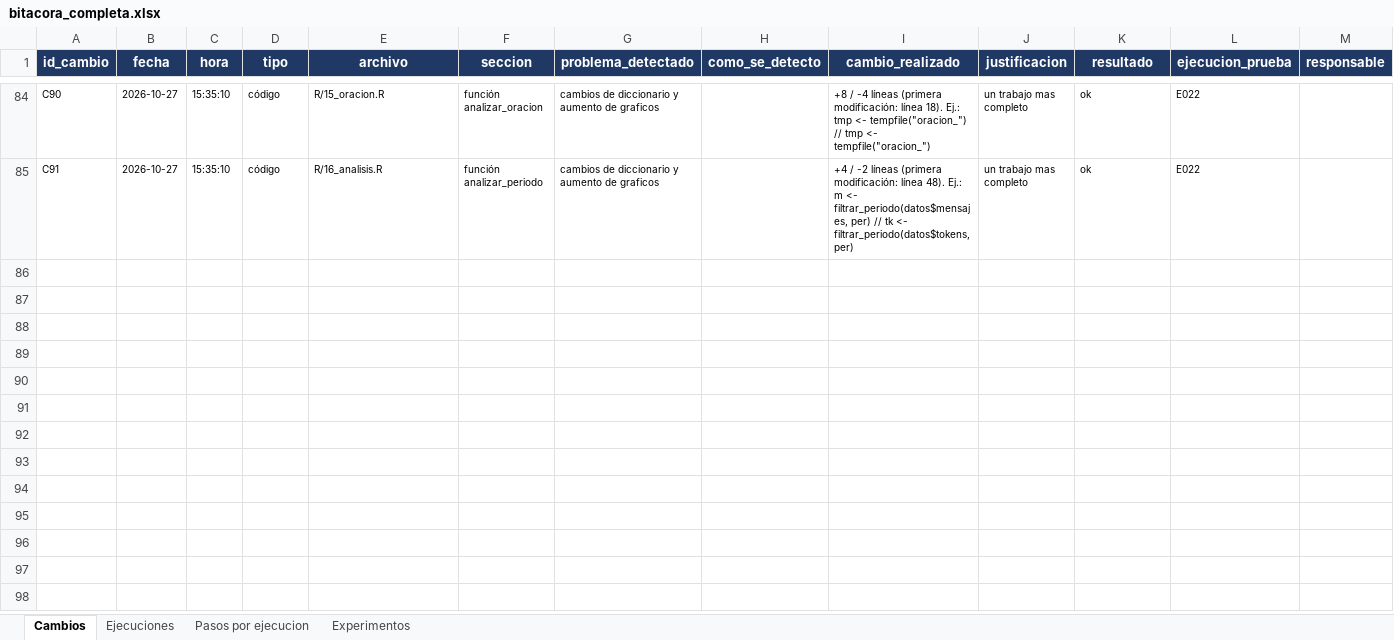
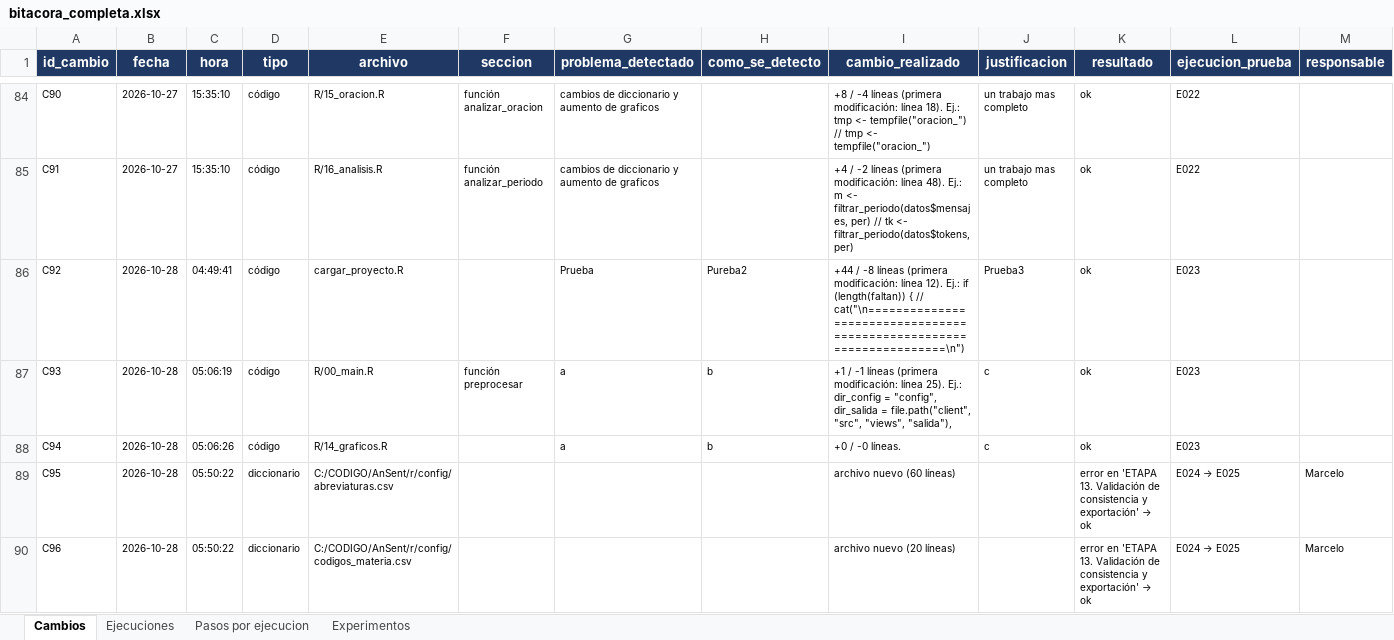
Before and after one commit to MarceloLuque44/AnSent_DT, an Excel workbook: r/bitacoras/bitacora_completa.xlsx, sheet Cambios, drawn as a sheet; only a part is shown, gaps mark what is left out; values as stored, in another font and other column widths than the file's, no borders; rows hold the shown columns only; the diff covers the shown part only; the diff names each change by its address in the sheet, - before the commit and + after, or states it on an @@ line.

```diff
--- a/r/bitacoras/bitacora_completa.xlsx (sheet Cambios)
+++ b/r/bitacoras/bitacora_completa.xlsx (sheet Cambios)
+row 86: C92 | 2026-10-28 | 04:49:41 | código | cargar_proyecto.R |  | Prueba | Pureba2 | +44 / -8 líneas (primera modificación: línea 12). Ej.: if (length(faltan)) { // cat("\n====================================================================\n") | Prueba3 | ok | E023
+row 87: C93 | 2026-10-28 | 05:06:19 | código | R/00_main.R | función preprocesar | a | b | +1 / -1 líneas (primera modificación: línea 25). Ej.: dir_config = "config", dir_salida = file.path("client", "src", "views", "salida"), | c | ok | E023
+row 88: C94 | 2026-10-28 | 05:06:26 | código | R/14_graficos.R |  | a | b | +0 / -0 líneas. | c | ok | E023
+row 89: C95 | 2026-10-28 | 05:50:22 | diccionario | C:/CODIGO/AnSent/r/config/abreviaturas.csv |  |  |  | archivo nuevo (60 líneas) |  | error en 'ETAPA 13. Validación de consistencia y exportación' → ok | E024 → E025 | Marcelo
+row 90: C96 | 2026-10-28 | 05:50:22 | diccionario | C:/CODIGO/AnSent/r/config/codigos_materia.csv |  |  |  | archivo nuevo (20 líneas) |  | error en 'ETAPA 13. Validación de consistencia y exportación' → ok | E024 → E025 | Marcelo
```
Also changed, not shown: 43 added rows elsewhere in this sheet, sheet Pasos por ejecucion, sheet Experimentos, sheet Ejecuciones, r/bitacoras/bitacora_limpia.xlsx, 16 other files.
